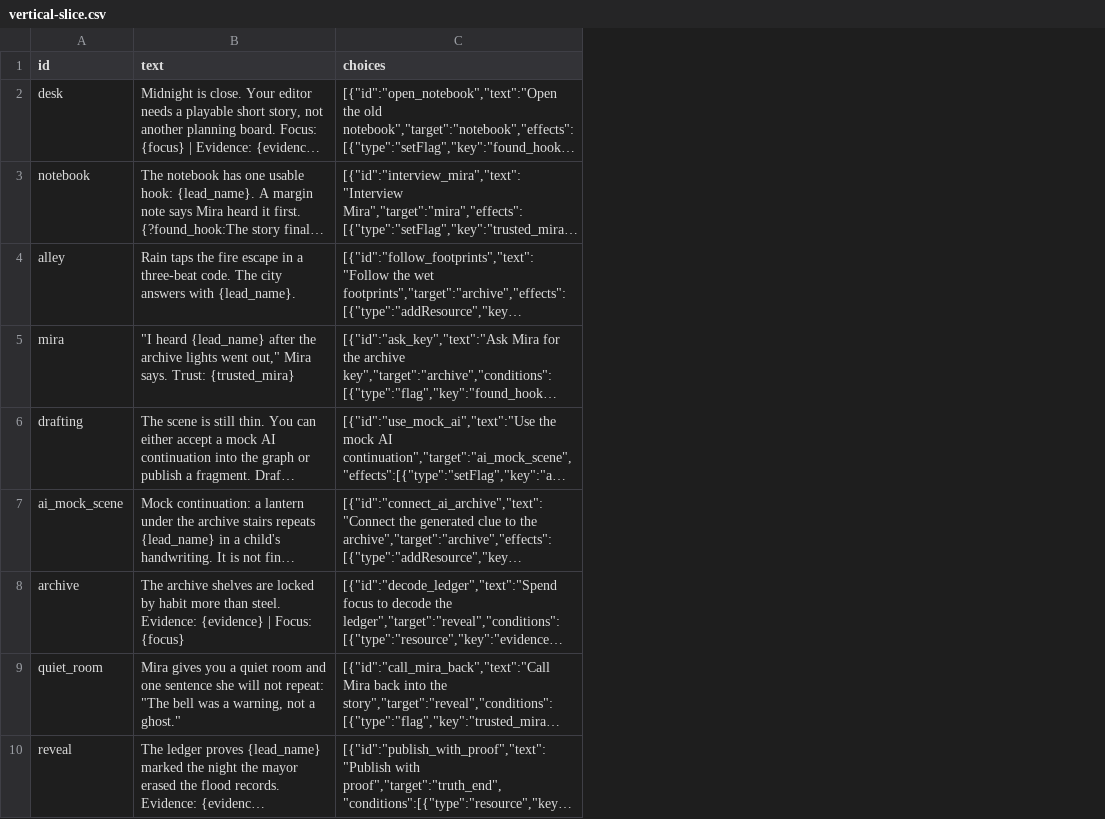
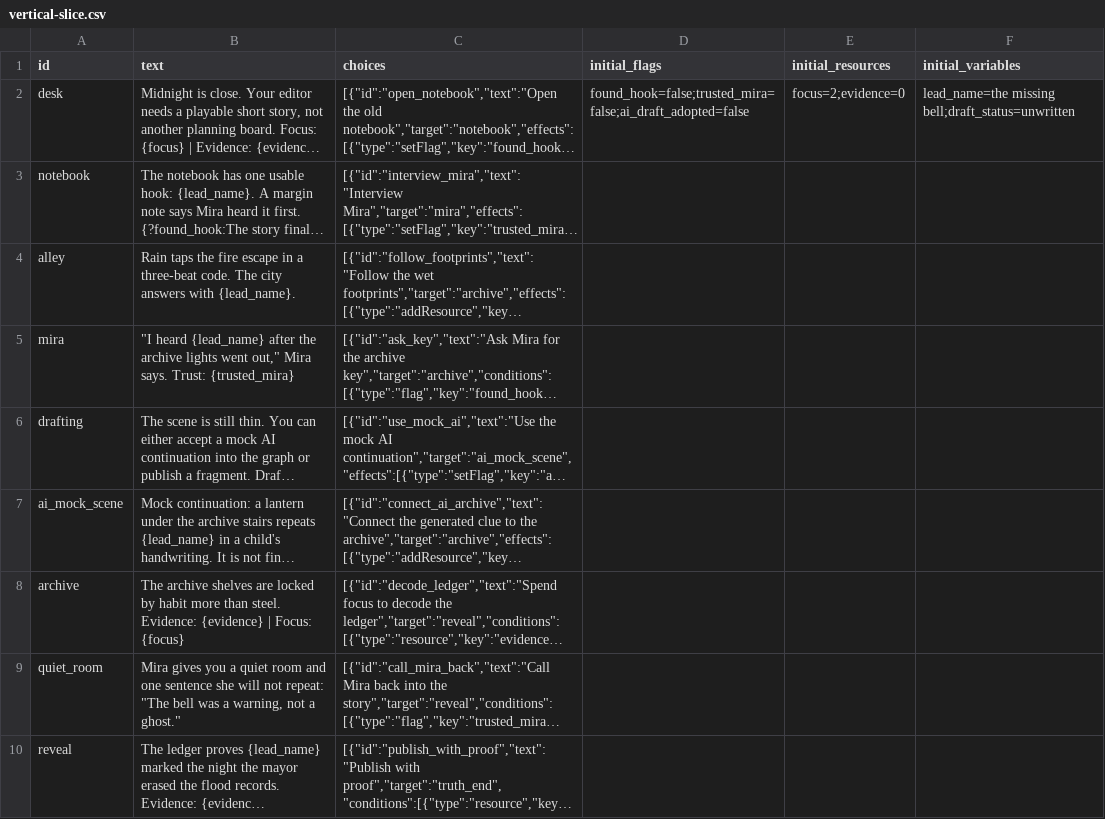
Before and after one commit to YuShimoji/NarrativeGen, a CSV file: models/spreadsheets/vertical-slice.csv, drawn as a sheet; only a part is shown; long unchanged cells end in …; the diff names each change by its address in the sheet, - before the commit and + after, or states it on an @@ line.

Commit message:
feat: canonicalize vertical slice csv import

```diff
--- a/models/spreadsheets/vertical-slice.csv
+++ b/models/spreadsheets/vertical-slice.csv
+column D (initial_flags), row 2: found_hook=false;trusted_mira=false;ai_draft_adopted=false
+column E (initial_resources), row 2: focus=2;evidence=0
+column F (initial_variables), row 2: lead_name=the missing bell;draft_status=unwritten
```
Also changed, not shown: 6 other files.
